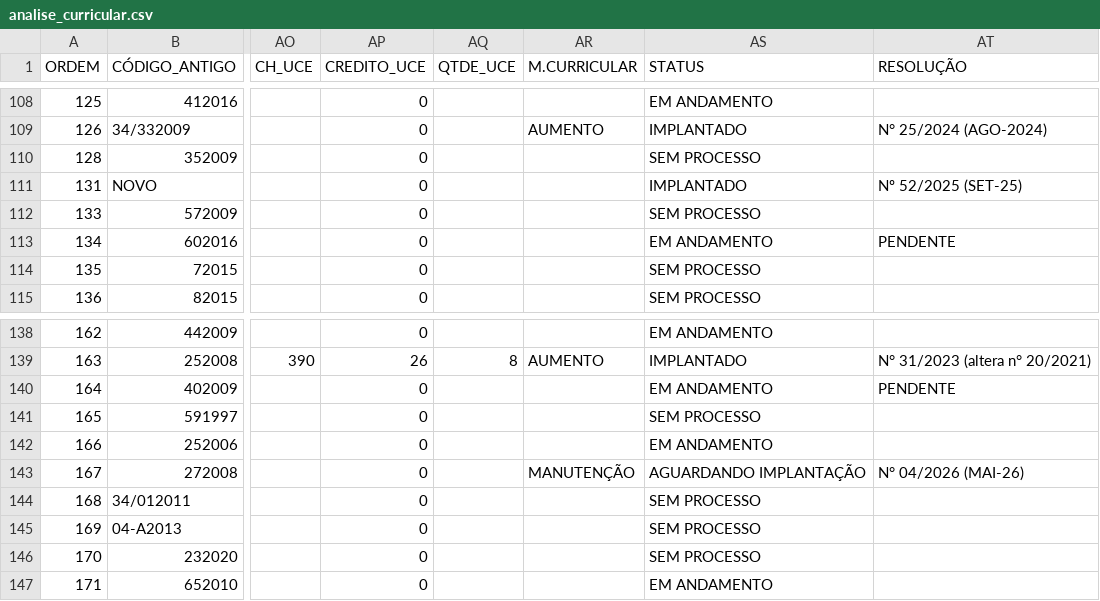
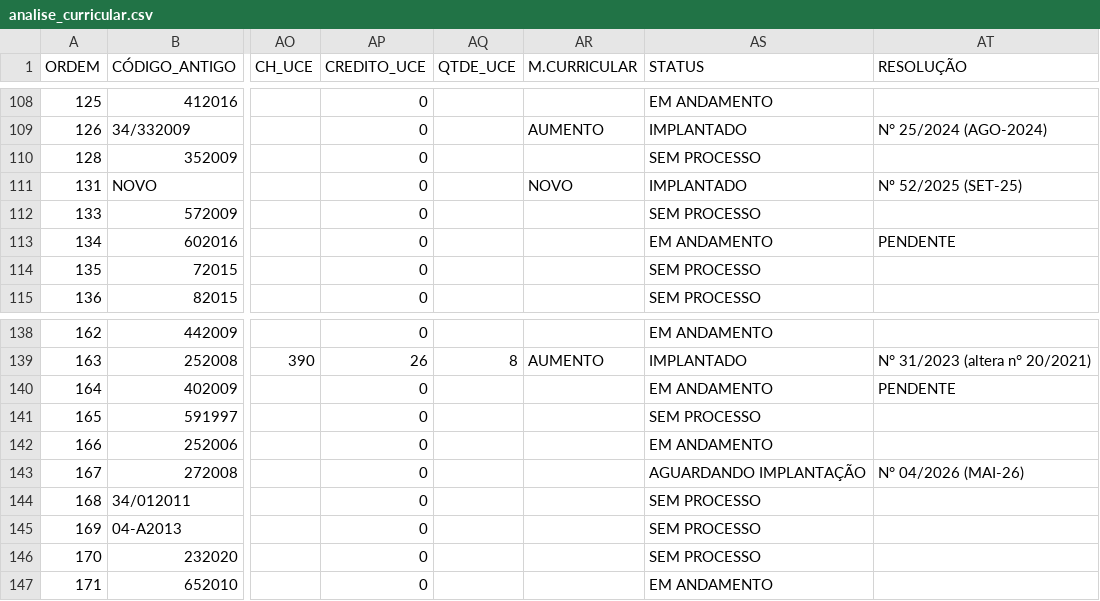
Before and after one commit to proex-ufpb/analisecurricularextensao, a CSV file: data/analise_curricular.csv, drawn as a sheet; only a part is shown, gaps mark what is left out; the diff names each change by its address in the sheet, - before the commit and + after, or states it on an @@ line.

```diff
--- a/data/analise_curricular.csv
+++ b/data/analise_curricular.csv
-AR111 (M.CURRICULAR): (empty)
+AR111 (M.CURRICULAR): NOVO
-AR143 (M.CURRICULAR): MANUTENÇÃO
+AR143 (M.CURRICULAR): (empty)
```
